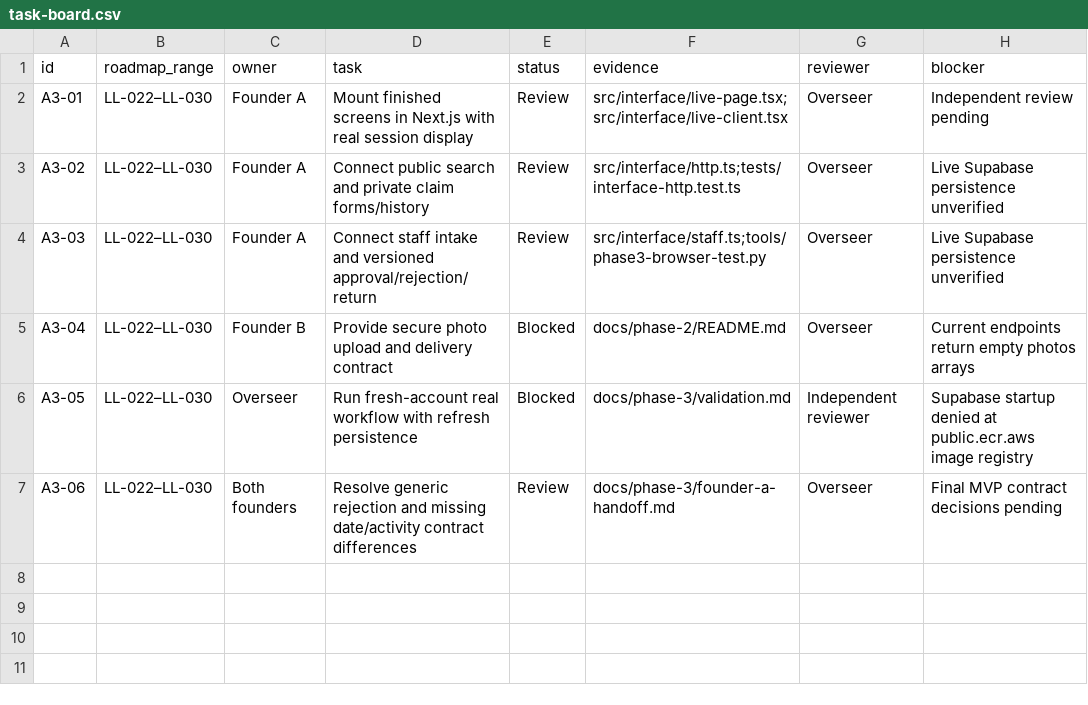
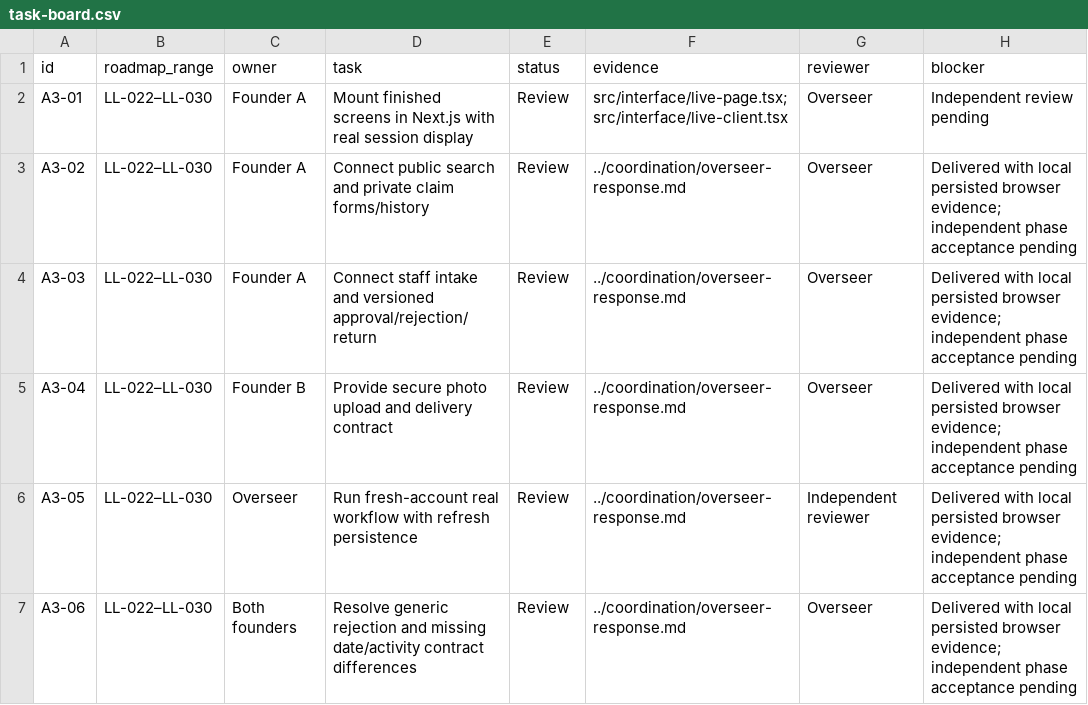
Before and after one commit to AI-In-Bussiness/Lost-Link, a CSV file: docs/phase-3/task-board.csv, drawn as a sheet.

```diff
--- a/docs/phase-3/task-board.csv
+++ b/docs/phase-3/task-board.csv
@@ -2,6 +2,6 @@ id,roadmap_range,owner,task,status,evidence,reviewer,blocker
 A3-01,LL-022–LL-030,Founder A,Mount finished screens in Next.js with real session display,Review,src/interface/live-page.tsx;src/interface/live-client.tsx,Overseer,Independent review pending
-A3-02,LL-022–LL-030,Founder A,Connect public search and private claim forms/history,Review,src/interface/http.ts;tests/interface-http.test.ts,Overseer,Live Supabase persistence unverified
-A3-03,LL-022–LL-030,Founder A,Connect staff intake and versioned approval/rejection/return,Review,src/interface/staff.ts;tools/phase3-browser-test.py,Overseer,Live Supabase persistence unverified
-A3-04,LL-022–LL-030,Founder B,Provide secure photo upload and delivery contract,Blocked,docs/phase-2/README.md,Overseer,Current endpoints return empty photos arrays
-A3-05,LL-022–LL-030,Overseer,Run fresh-account real workflow with refresh persistence,Blocked,docs/phase-3/validation.md,Independent reviewer,Supabase startup denied at public.ecr.aws image registry
-A3-06,LL-022–LL-030,Both founders,Resolve generic rejection and missing date/activity contract differences,Review,docs/phase-3/founder-a-handoff.md,Overseer,Final MVP contract decisions pending
+A3-02,LL-022–LL-030,Founder A,Connect public search and private claim forms/history,Review,../coordination/overseer-response.md,Overseer,Delivered with local persisted browser evidence; independent phase acceptance pending
+A3-03,LL-022–LL-030,Founder A,Connect staff intake and versioned approval/rejection/return,Review,../coordination/overseer-response.md,Overseer,Delivered with local persisted browser evidence; independent phase acceptance pending
+A3-04,LL-022–LL-030,Founder B,Provide secure photo upload and delivery contract,Review,../coordination/overseer-response.md,Overseer,Delivered with local persisted browser evidence; independent phase acceptance pending
+A3-05,LL-022–LL-030,Overseer,Run fresh-account real workflow with refresh persistence,Review,../coordination/overseer-response.md,Independent reviewer,Delivered with local persisted browser evidence; independent phase acceptance pending
+A3-06,LL-022–LL-030,Both founders,Resolve generic rejection and missing date/activity contract differences,Review,../coordination/overseer-response.md,Overseer,Delivered with local persisted browser evidence; independent phase acceptance pending
```
Also changed, not shown: docs/coordination/task-board.csv, docs/phase-0/task-board.csv, 40 other files.
